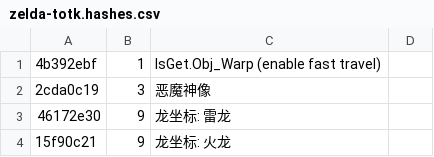
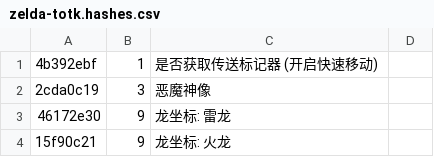
Before and after one commit to easyworld/savegame-editors, a CSV file: zelda-totk/zelda-totk.hashes.csv, drawn as a sheet; only a part is shown; the diff names each change by its address in the sheet, - before the commit and + after, or states it on an @@ line.

Commit message:
Update zelda-totk.hashes.csv

```diff
--- a/zelda-totk/zelda-totk.hashes.csv
+++ b/zelda-totk/zelda-totk.hashes.csv
-C1: IsGet.Obj_Warp (enable fast travel)
+C1: 是否获取传送标记器 (开启快速移动)
```
